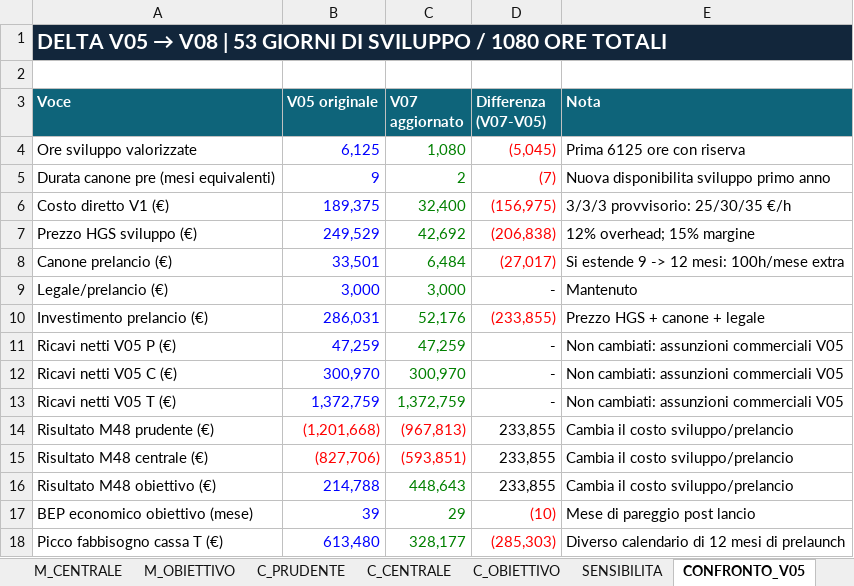
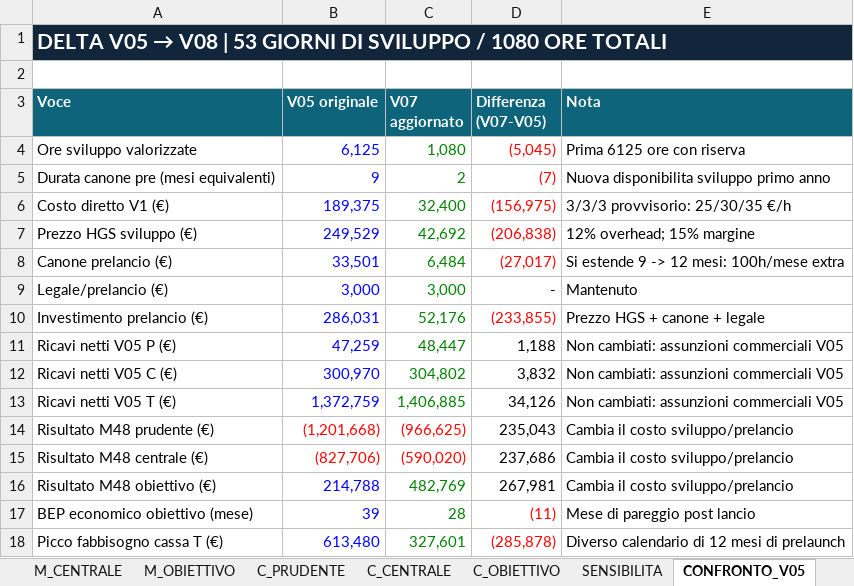
Before and after one commit to horizon-glitch-studio/gruppo-08-will-of-the-void-docs, an Excel workbook: breakeven.xlsx, sheet CONFRONTO_V05, drawn as a sheet; values as stored, in another font and other column widths than the file's, no borders; the diff names each change by its address in the sheet, - before the commit and + after, or states it on an @@ line.

```diff
--- a/breakeven.xlsx (sheet CONFRONTO_V05)
+++ b/breakeven.xlsx (sheet CONFRONTO_V05)
-C11 (V07 aggiornato): 47,259
+C11 (V07 aggiornato): 48,447
-D11 (Differenza (V07-V05)): -
+D11 (Differenza (V07-V05)): 1,188
-C12 (V07 aggiornato): 300,970
+C12 (V07 aggiornato): 304,802
-D12 (Differenza (V07-V05)): -
+D12 (Differenza (V07-V05)): 3,832
-C13 (V07 aggiornato): 1,372,759
+C13 (V07 aggiornato): 1,406,885
-D13 (Differenza (V07-V05)): -
+D13 (Differenza (V07-V05)): 34,126
-C14 (V07 aggiornato): (967,813)
+C14 (V07 aggiornato): (966,625)
-D14 (Differenza (V07-V05)): 233,855
+D14 (Differenza (V07-V05)): 235,043
-C15 (V07 aggiornato): (593,851)
+C15 (V07 aggiornato): (590,020)
-D15 (Differenza (V07-V05)): 233,855
+D15 (Differenza (V07-V05)): 237,686
-C16 (V07 aggiornato): 448,643
+C16 (V07 aggiornato): 482,769
-D16 (Differenza (V07-V05)): 233,855
+D16 (Differenza (V07-V05)): 267,981
-C17 (V07 aggiornato): 29
+C17 (V07 aggiornato): 28
-D17 (Differenza (V07-V05)): (10)
+D17 (Differenza (V07-V05)): (11)
-C18 (V07 aggiornato): 328,177
+C18 (V07 aggiornato): 327,601
-D18 (Differenza (V07-V05)): (285,303)
+D18 (Differenza (V07-V05)): (285,878)
```
Also changed, not shown: sheet M_OBIETTIVO, sheet M_PRUDENTE, sheet M_CENTRALE, sheet C_CENTRALE, sheet C_PRUDENTE, sheet C_OBIETTIVO, 6 more sheets, other sheet tabs, formulas that keep their value, charts or pictures.
